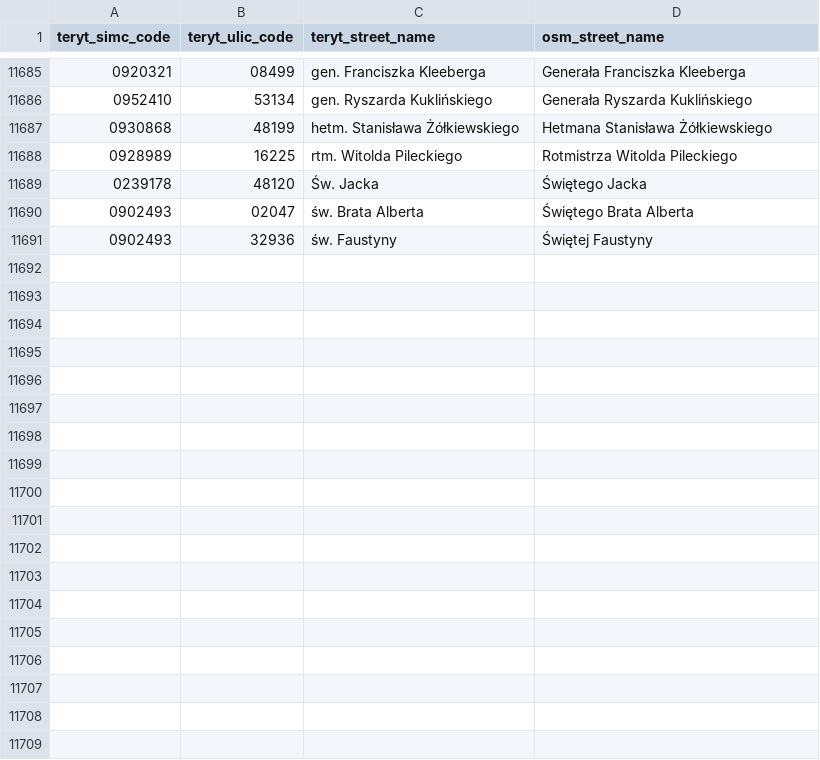
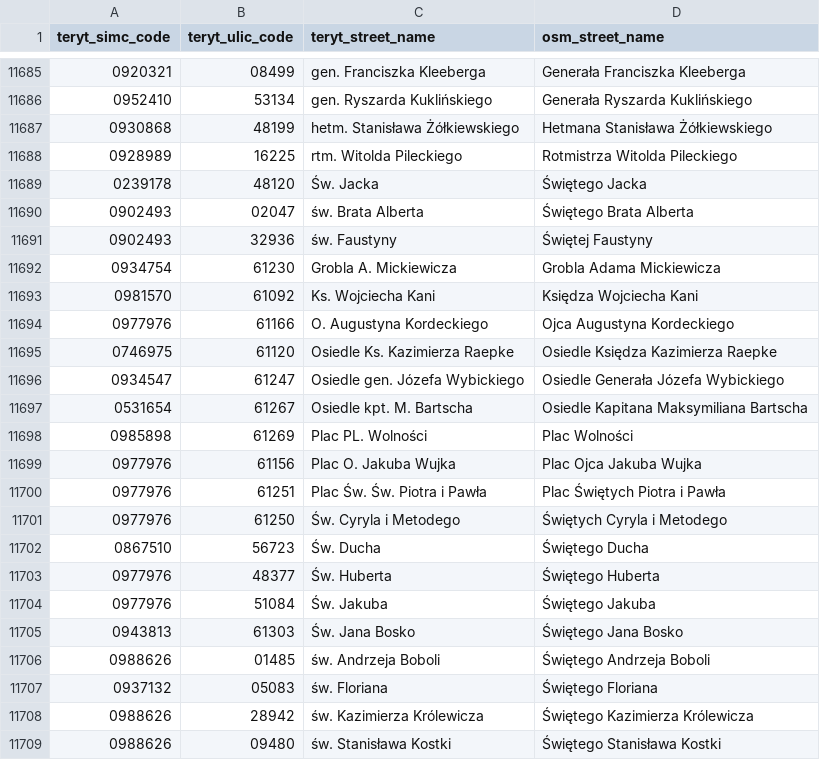
Before and after one commit to openstreetmap-polska/gugik2osm, a CSV file: processing/sql/data/street_names_mappings.csv, drawn as a sheet; only a part is shown, gaps mark what is left out; the diff names each change by its address in the sheet, - before the commit and + after, or states it on an @@ line.

Commit message:
street names mapping from 06.08.2023

```diff
--- a/processing/sql/data/street_names_mappings.csv
+++ b/processing/sql/data/street_names_mappings.csv
+row 11692: 0934754 | 61230 | Grobla A. Mickiewicza | Grobla Adama Mickiewicza
+row 11693: 0981570 | 61092 | Ks. Wojciecha Kani | Księdza Wojciecha Kani
+row 11694: 0977976 | 61166 | O. Augustyna Kordeckiego | Ojca Augustyna Kordeckiego
+row 11695: 0746975 | 61120 | Osiedle Ks. Kazimierza Raepke | Osiedle Księdza Kazimierza Raepke
+row 11696: 0934547 | 61247 | Osiedle gen. Józefa Wybickiego | Osiedle Generała Józefa Wybickiego
+row 11697: 0531654 | 61267 | Osiedle kpt. M. Bartscha | Osiedle Kapitana Maksymiliana Bartscha
+row 11698: 0985898 | 61269 | Plac PL. Wolności | Plac Wolności
+row 11699: 0977976 | 61156 | Plac O. Jakuba Wujka | Plac Ojca Jakuba Wujka
+row 11700: 0977976 | 61251 | Plac Św. Św. Piotra i Pawła | Plac Świętych Piotra i Pawła
+row 11701: 0977976 | 61250 | Św. Cyryla i Metodego | Świętych Cyryla i Metodego
+row 11702: 0867510 | 56723 | Św. Ducha | Świętego Ducha
+row 11703: 0977976 | 48377 | Św. Huberta | Świętego Huberta
+row 11704: 0977976 | 51084 | Św. Jakuba | Świętego Jakuba
+row 11705: 0943813 | 61303 | Św. Jana Bosko | Świętego Jana Bosko
+row 11706: 0988626 | 01485 | św. Andrzeja Boboli | Świętego Andrzeja Boboli
+row 11707: 0937132 | 05083 | św. Floriana | Świętego Floriana
+row 11708: 0988626 | 28942 | św. Kazimierza Królewicza | Świętego Kazimierza Królewicza
+row 11709: 0988626 | 09480 | św. Stanisława Kostki | Świętego Stanisława Kostki
```
Also changed, not shown: 1 other file.
